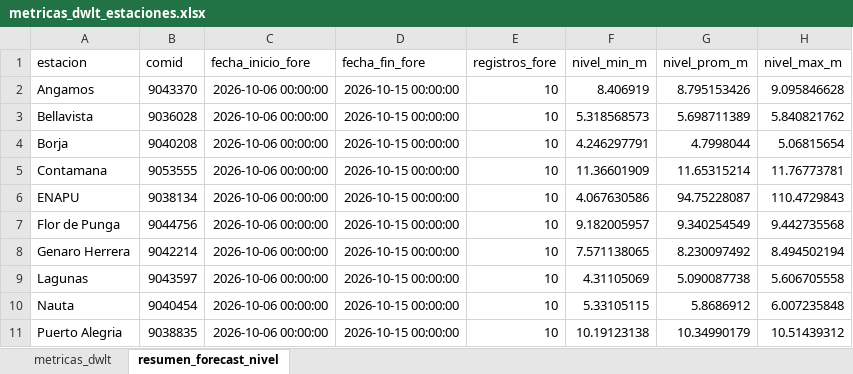
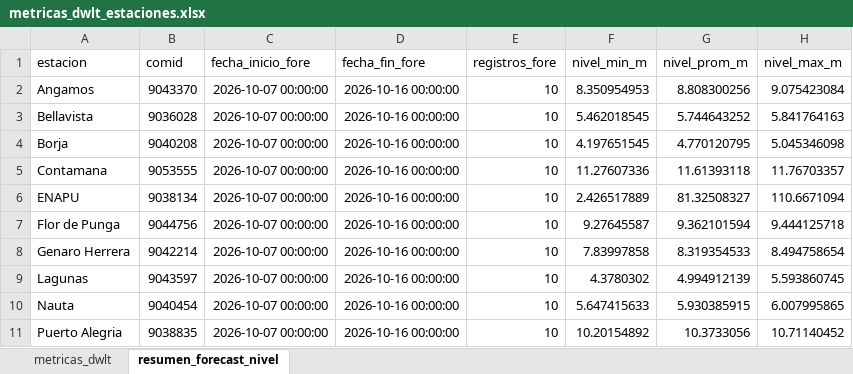
Before and after one commit to KURONO23/LoretoNivelesaCaudales, an Excel workbook: outputs/metricas_dwlt_estaciones.xlsx, sheet resumen_forecast_nivel, drawn as a sheet; only a part is shown; values as stored, in another font and other column widths than the file's, no borders; the diff covers the shown part only; the diff names each change by its address in the sheet, - before the commit and + after, or states it on an @@ line.

```diff
--- a/outputs/metricas_dwlt_estaciones.xlsx (sheet resumen_forecast_nivel)
+++ b/outputs/metricas_dwlt_estaciones.xlsx (sheet resumen_forecast_nivel)
-C2:C11 (fecha_inicio_fore): 2026-10-06 00:00:00
+C2:C11 (fecha_inicio_fore): 2026-10-07 00:00:00
-D2:D11 (fecha_fin_fore): 2026-10-15 00:00:00
+D2:D11 (fecha_fin_fore): 2026-10-16 00:00:00
-F2 (nivel_min_m): 8.406919
+F2 (nivel_min_m): 8.350954953
-G2 (nivel_prom_m): 8.795153426
+G2 (nivel_prom_m): 8.808300256
-H2 (nivel_max_m): 9.095846628
+H2 (nivel_max_m): 9.075423084
-F3 (nivel_min_m): 5.318568573
+F3 (nivel_min_m): 5.462018545
-G3 (nivel_prom_m): 5.698711389
+G3 (nivel_prom_m): 5.744643252
-H3 (nivel_max_m): 5.840821762
+H3 (nivel_max_m): 5.841764163
-F4 (nivel_min_m): 4.246297791
+F4 (nivel_min_m): 4.197651545
-G4 (nivel_prom_m): 4.7998044
+G4 (nivel_prom_m): 4.770120795
-H4 (nivel_max_m): 5.06815654
+H4 (nivel_max_m): 5.045346098
-F5 (nivel_min_m): 11.36601909
+F5 (nivel_min_m): 11.27607336
-G5 (nivel_prom_m): 11.65315214
+G5 (nivel_prom_m): 11.61393118
-H5 (nivel_max_m): 11.76773781
+H5 (nivel_max_m): 11.76703357
-F6 (nivel_min_m): 4.067630586
+F6 (nivel_min_m): 2.426517889
-G6 (nivel_prom_m): 94.75228087
+G6 (nivel_prom_m): 81.32508327
-H6 (nivel_max_m): 110.4729843
+H6 (nivel_max_m): 110.6671094
-F7 (nivel_min_m): 9.182005957
+F7 (nivel_min_m): 9.27645587
-G7 (nivel_prom_m): 9.340254549
+G7 (nivel_prom_m): 9.362101594
-H7 (nivel_max_m): 9.442735568
+H7 (nivel_max_m): 9.444125718
-F8 (nivel_min_m): 7.571138065
+F8 (nivel_min_m): 7.83997858
-G8 (nivel_prom_m): 8.230097492
+G8 (nivel_prom_m): 8.319354533
-H8 (nivel_max_m): 8.494502194
+H8 (nivel_max_m): 8.494758654
-F9 (nivel_min_m): 4.31105069
+F9 (nivel_min_m): 4.3780302
-G9 (nivel_prom_m): 5.090087738
+G9 (nivel_prom_m): 4.994912139
-H9 (nivel_max_m): 5.606705558
+H9 (nivel_max_m): 5.593860745
-F10 (nivel_min_m): 5.33105115
+F10 (nivel_min_m): 5.647415633
-G10 (nivel_prom_m): 5.8686912
+G10 (nivel_prom_m): 5.930385915
-H10 (nivel_max_m): 6.007235848
+H10 (nivel_max_m): 6.007995865
-F11 (nivel_min_m): 10.19123138
+F11 (nivel_min_m): 10.20154892
-G11 (nivel_prom_m): 10.34990179
+G11 (nivel_prom_m): 10.3733056
-H11 (nivel_max_m): 10.51439312
+H11 (nivel_max_m): 10.71140452
```
Also changed, not shown: 50 edited cells elsewhere in this sheet, sheet metricas_dwlt, outputs/pronostico_nivel_7dias_estaciones.xlsx, outputs/validacion_dwlt_hasta_observado_disponible.xlsx, 12 other files.
